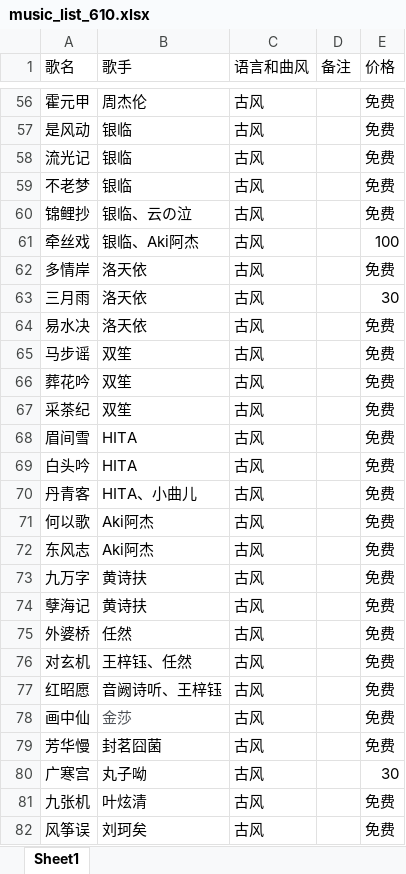
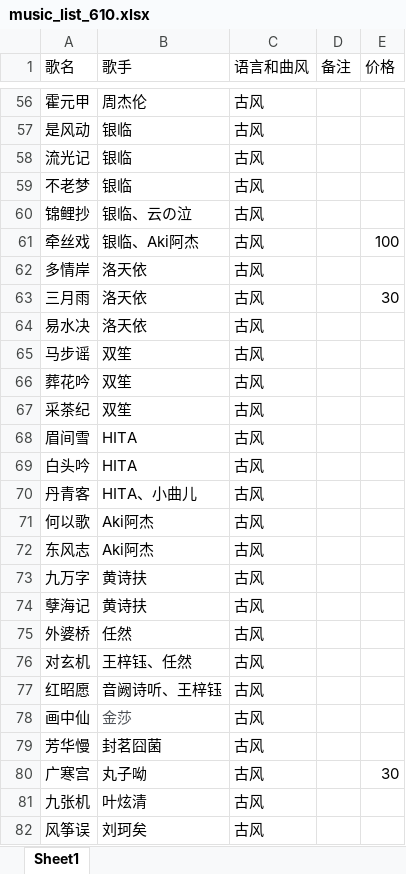
Before and after one commit to alan314m/song-list-of-qzz, an Excel workbook: music_list_610.xlsx, sheet Sheet1, drawn as a sheet; only a part is shown, gaps mark what is left out; values as stored, in another font and other column widths than the file's, no borders; the diff covers the shown part only; the diff names each change by its address in the sheet, - before the commit and + after, or states it on an @@ line.

```diff
--- a/music_list_610.xlsx (sheet Sheet1)
+++ b/music_list_610.xlsx (sheet Sheet1)
-E56:E60 (价格): 免费
+E56:E60 (价格): (empty)
-E62 (价格): 免费
+E62 (价格): (empty)
-E64:E79 (价格): 免费
+E64:E79 (价格): (empty)
-E81:E82 (价格): 免费
+E81:E82 (价格): (empty)
```
Also changed, not shown: 7 added rows, 1 removed row and 647 edited cells elsewhere in this sheet, 5 other files.
